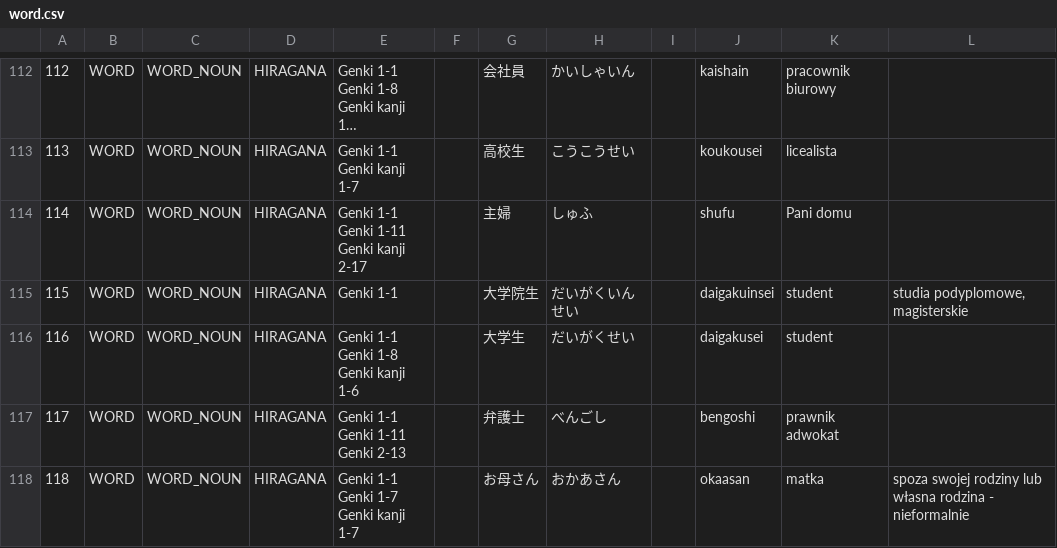
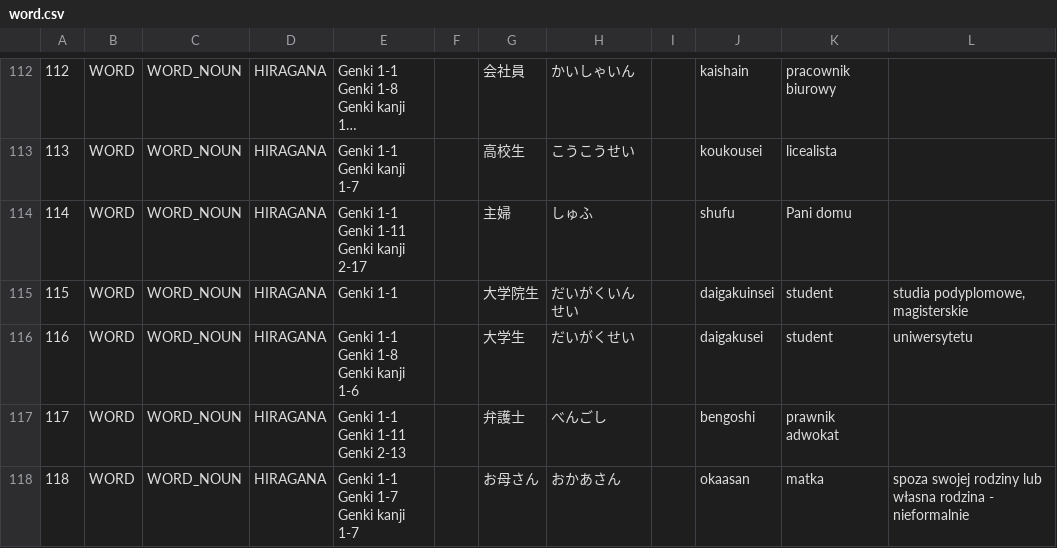
Before and after one commit to dedyk/JaponskiPomocnik, a CSV file: assets/word.csv, drawn as a sheet; only a part is shown, gaps mark what is left out; long unchanged cells end in …; the diff covers the shown part only.

```diff
--- a/assets/word.csv
+++ b/assets/word.csv
@@ -181,5 +181,5 @@ Genki kanji 2-17",,主婦,しゅふ,,shufu,Pani domu,,
 115,WORD,WORD_NOUN,HIRAGANA,Genki 1-1,,大学院生,だいがくいんせい,,daigakuinsei,student,"studia podyplomowe, magisterskie",
-116,WORD,WORD_NOUN,HIRAGANA,"Genki 1-1
-Genki 1-8
-Genki kanji 1-6",,大学生,だいがくせい,,daigakusei,student,,
+116,WORD,WORD_NOUN,HIRAGANA,"Genki 1-1
+Genki 1-8
+Genki kanji 1-6",,大学生,だいがくせい,,daigakusei,student,uniwersytetu,
 117,WORD,WORD_NOUN,HIRAGANA,"Genki 1-1
```
Also changed, not shown: 20 added rows and 2 edited cells elsewhere in this file, 3 other files.
